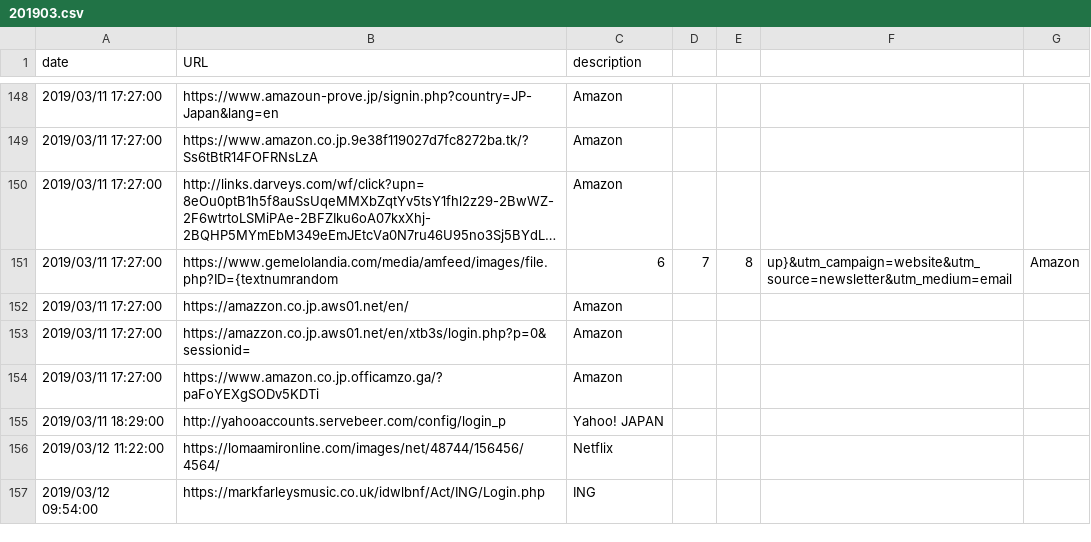
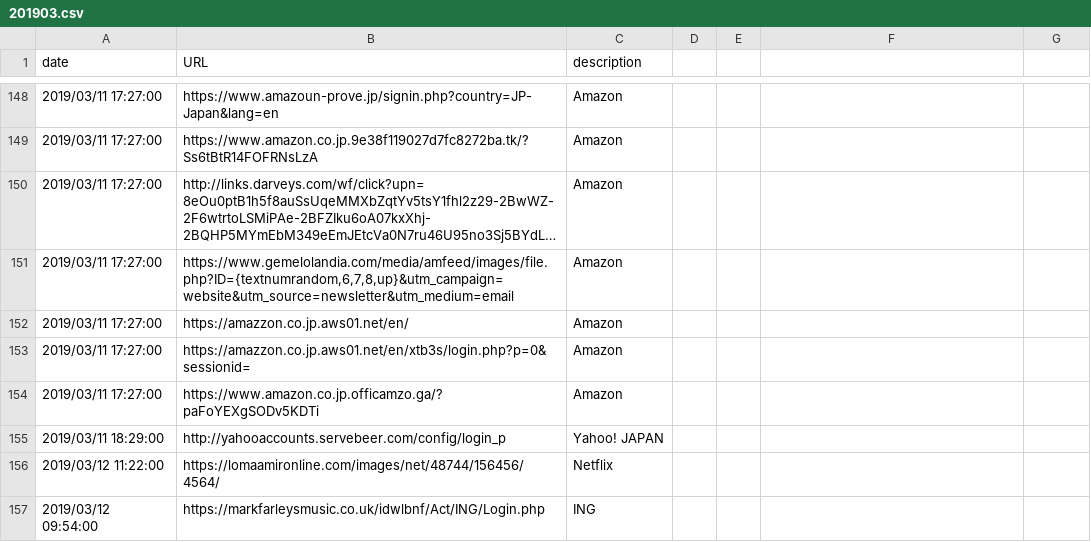
Before and after one commit to JPCERTCC/phishurl-list, a CSV file: 2019/201903.csv, drawn as a sheet; only a part is shown, gaps mark what is left out; long unchanged cells end in …; removed rows and columns are numbered as before the commit, all else as after; the diff names each change by its address in the sheet, - before the commit and + after, or states it on an @@ line.

```diff
--- a/2019/201903.csv
+++ b/2019/201903.csv
-row 151: 2019/03/11 17:27:00 | https://www.gemelolandia.com/media/amfeed/images/file.php?ID={textnumrandom | 6 | 7 | 8 | up}&utm_campaign=website&utm_source=newsletter&utm_medium=email | Amazon
+row 151: 2019/03/11 17:27:00 | https://www.gemelolandia.com/media/amfeed/images/file.php?ID={textnumrandom,6,7,8,up}&utm_campaign=website&utm_source=newsletter&utm_medium=email | Amazon
```
Also changed, not shown: 2019/201908.csv, 2019/201910.csv, 1 other file.
